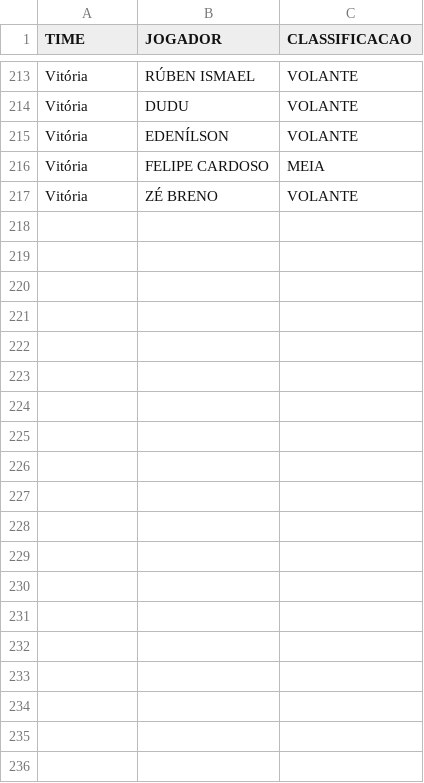
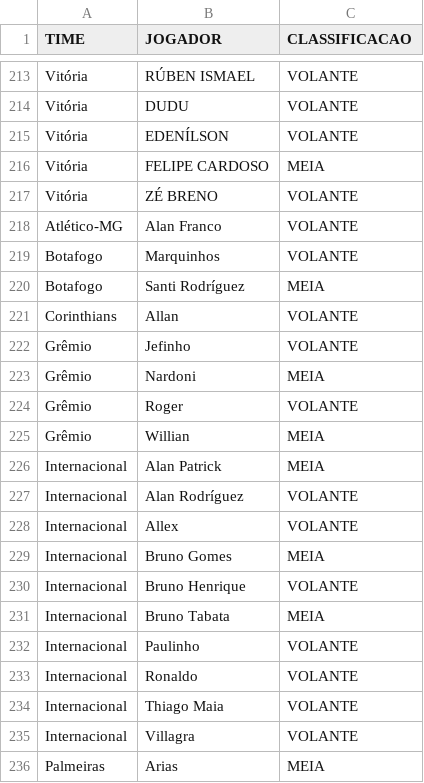
Before and after one commit to renatovarges/PONTOS-CEDIDOS-E-CONQUISTADOS, a CSV file: classificacao_meias_volantes.csv, drawn as a sheet; only a part is shown, gaps mark what is left out; the diff covers the shown part only.

Commit message:
feat: correcao da regra de calculo da media nas artes (por registro) e atualizacao do mapping de volantes e meias

```diff
--- a/classificacao_meias_volantes.csv
+++ b/classificacao_meias_volantes.csv
@@ -217 +217,20 @@ Vitória,FELIPE CARDOSO,MEIA
 Vitória,ZÉ BRENO,VOLANTE
+Atlético-MG,Alan Franco,VOLANTE
+Botafogo,Marquinhos,VOLANTE
+Botafogo,Santi Rodríguez,MEIA
+Corinthians,Allan,VOLANTE
+Grêmio,Jefinho,VOLANTE
+Grêmio,Nardoni,MEIA
+Grêmio,Roger,VOLANTE
+Grêmio,Willian,MEIA
+Internacional,Alan Patrick,MEIA
+Internacional,Alan Rodríguez,VOLANTE
+Internacional,Allex,VOLANTE
+Internacional,Bruno Gomes,MEIA
+Internacional,Bruno Henrique,VOLANTE
+Internacional,Bruno Tabata,MEIA
+Internacional,Paulinho,VOLANTE
+Internacional,Ronaldo,VOLANTE
+Internacional,Thiago Maia,VOLANTE
+Internacional,Villagra,VOLANTE
+Palmeiras,Arias,MEIA
```
Also changed, not shown: 9 added rows elsewhere in this file, 2 other files.
